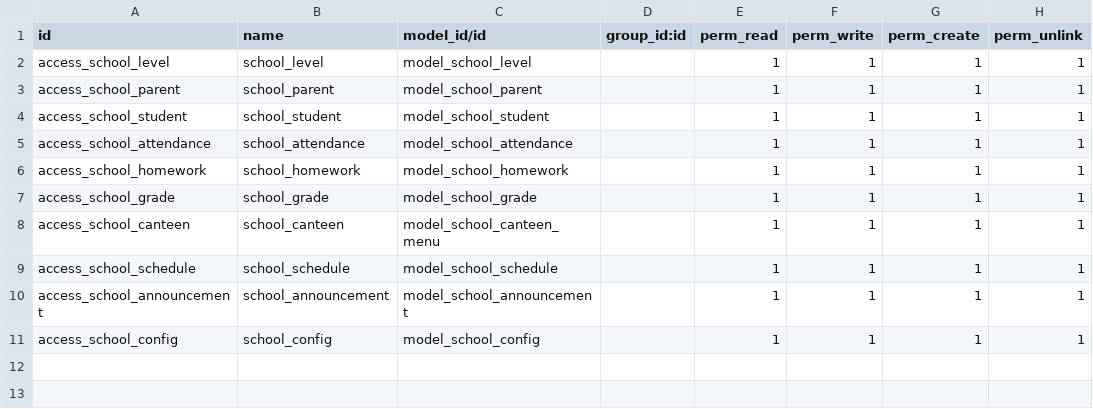
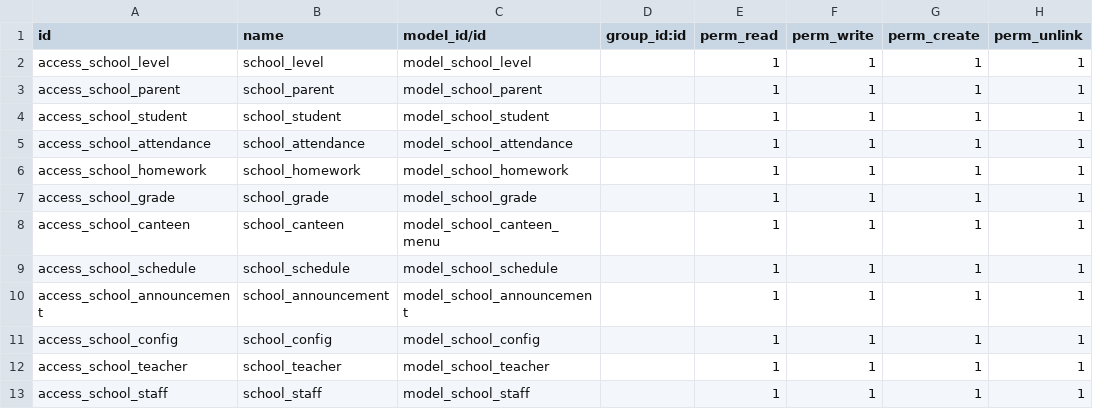
Before and after one commit to othmanbakkali/School_Mobile, a CSV file: school_mobile_v2/security/ir.model.access.csv, drawn as a sheet.

Commit message:
Add Admin section (School info, Staff, Teachers) to school_mobile_v2

```diff
--- a/school_mobile_v2/security/ir.model.access.csv
+++ b/school_mobile_v2/security/ir.model.access.csv
@@ -11 +11,3 @@ access_school_announcement,school_announcement,model_school_announcement,,1,1,1,
 access_school_config,school_config,model_school_config,,1,1,1,1
+access_school_teacher,school_teacher,model_school_teacher,,1,1,1,1
+access_school_staff,school_staff,model_school_staff,,1,1,1,1
```
Also changed, not shown: 2 other files.
